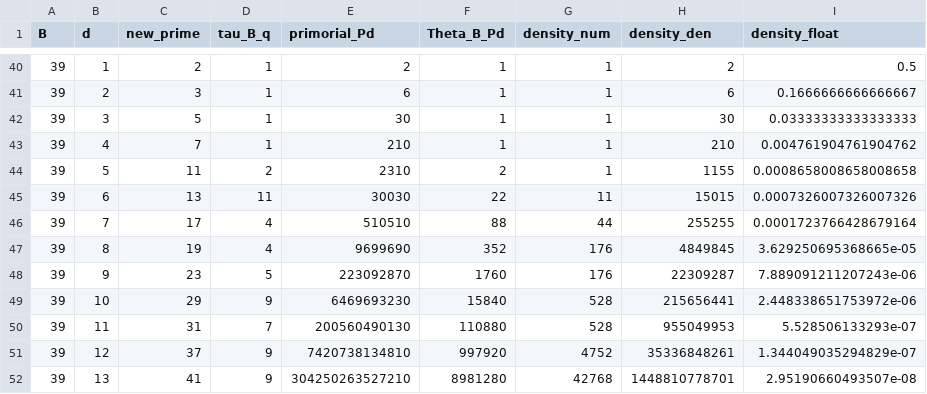
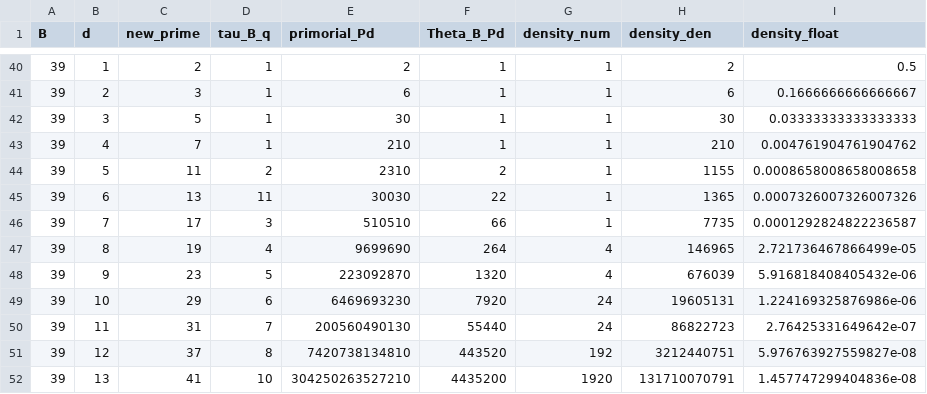
Before and after one commit to awdawmip/enterprise-math, a CSV file: research_notes/data/NATIVE_ODD_CURVATURE_TRANSPARENT_BASIN_D1_D19_B3_B15_B39_B51_20260825.csv, drawn as a sheet; only a part is shown, gaps mark what is left out; the diff covers the shown part only.

Commit message:
[EM-FREE-NEPS-239A6D] correct transparent-basin table from exact generator

```diff
--- a/research_notes/data/NATIVE_ODD_CURVATURE_TRANSPARENT_BASIN_D1_D19_B3_B15_B39_B51_20260825.csv
+++ b/research_notes/data/NATIVE_ODD_CURVATURE_TRANSPARENT_BASIN_D1_D19_B3_B15_B39_B51_20260825.csv
@@ -44,9 +44,9 @@ B,d,new_prime,tau_B_q,primorial_Pd,Theta_B_Pd,density_num,density_den,density_fl
 39,5,11,2,2310,2,1,1155,0.0008658008658008658
-39,6,13,11,30030,22,11,15015,0.0007326007326007326
-39,7,17,4,510510,88,44,255255,0.0001723766428679164
-39,8,19,4,9699690,352,176,4849845,3.629250695368665e-05
-39,9,23,5,223092870,1760,176,22309287,7.889091211207243e-06
-39,10,29,9,6469693230,15840,528,215656441,2.448338651753972e-06
-39,11,31,7,200560490130,110880,528,955049953,5.528506133293e-07
-39,12,37,9,7420738134810,997920,4752,35336848261,1.344049035294829e-07
-39,13,41,9,304250263527210,8981280,42768,1448810778701,2.95190660493507e-08
+39,6,13,11,30030,22,1,1365,0.0007326007326007326
+39,7,17,3,510510,66,1,7735,0.0001292824822236587
+39,8,19,4,9699690,264,4,146965,2.721736467866499e-05
+39,9,23,5,223092870,1320,4,676039,5.916818408405432e-06
+39,10,29,6,6469693230,7920,24,19605131,1.224169325876986e-06
+39,11,31,7,200560490130,55440,24,86822723,2.76425331649642e-07
+39,12,37,8,7420738134810,443520,192,3212440751,5.976763927559827e-08
+39,13,41,10,304250263527210,4435200,1920,131710070791,1.457747299404836e-08
```
Also changed, not shown: 61 edited cells elsewhere in this file.
